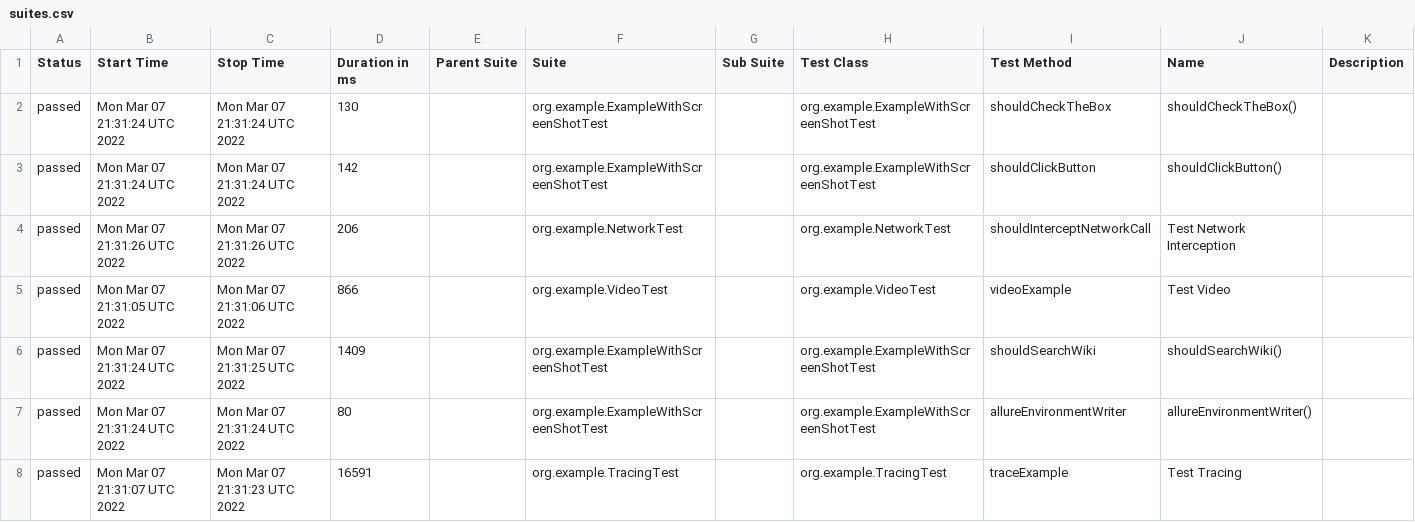
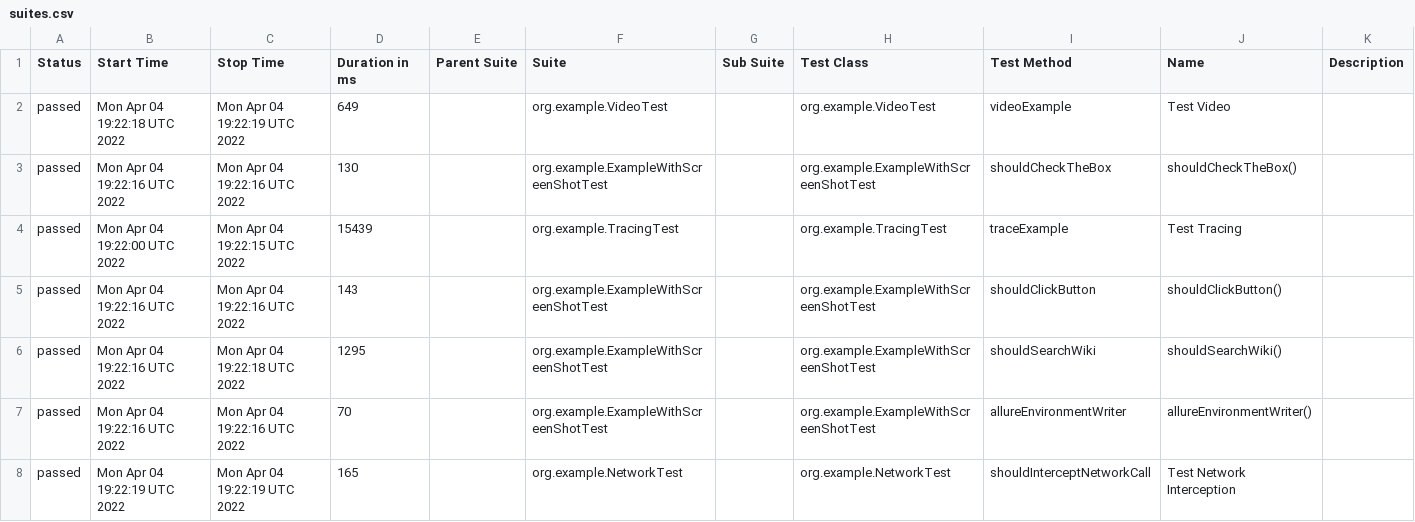
Before and after one commit to mikomatic/playwright-demo, a CSV file: data/suites.csv, drawn as a sheet.

```diff
--- a/data/suites.csv
+++ b/data/suites.csv
@@ -1,8 +1,8 @@
 "Status","Start Time","Stop Time","Duration in ms","Parent Suite","Suite","Sub Suite","Test Class","Test Method","Name","Description"
-"passed","Mon Mar 07 21:31:24 UTC 2022","Mon Mar 07 21:31:24 UTC 2022","130","","org.example.ExampleWithScreenShotTest","","org.example.ExampleWithScreenShotTest","shouldCheckTheBox","shouldCheckTheBox()",""
-"passed","Mon Mar 07 21:31:24 UTC 2022","Mon Mar 07 21:31:24 UTC 2022","142","","org.example.ExampleWithScreenShotTest","","org.example.ExampleWithScreenShotTest","shouldClickButton","shouldClickButton()",""
-"passed","Mon Mar 07 21:31:26 UTC 2022","Mon Mar 07 21:31:26 UTC 2022","206","","org.example.NetworkTest","","org.example.NetworkTest","shouldInterceptNetworkCall","Test Network Interception",""
-"passed","Mon Mar 07 21:31:05 UTC 2022","Mon Mar 07 21:31:06 UTC 2022","866","","org.example.VideoTest","","org.example.VideoTest","videoExample","Test Video",""
-"passed","Mon Mar 07 21:31:24 UTC 2022","Mon Mar 07 21:31:25 UTC 2022","1409","","org.example.ExampleWithScreenShotTest","","org.example.ExampleWithScreenShotTest","shouldSearchWiki","shouldSearchWiki()",""
-"passed","Mon Mar 07 21:31:24 UTC 2022","Mon Mar 07 21:31:24 UTC 2022","80","","org.example.ExampleWithScreenShotTest","","org.example.ExampleWithScreenShotTest","allureEnvironmentWriter","allureEnvironmentWriter()",""
-"passed","Mon Mar 07 21:31:07 UTC 2022","Mon Mar 07 21:31:23 UTC 2022","16591","","org.example.TracingTest","","org.example.TracingTest","traceExample","Test Tracing",""
+"passed","Mon Apr 04 19:22:18 UTC 2022","Mon Apr 04 19:22:19 UTC 2022","649","","org.example.VideoTest","","org.example.VideoTest","videoExample","Test Video",""
+"passed","Mon Apr 04 19:22:16 UTC 2022","Mon Apr 04 19:22:16 UTC 2022","130","","org.example.ExampleWithScreenShotTest","","org.example.ExampleWithScreenShotTest","shouldCheckTheBox","shouldCheckTheBox()",""
+"passed","Mon Apr 04 19:22:00 UTC 2022","Mon Apr 04 19:22:15 UTC 2022","15439","","org.example.TracingTest","","org.example.TracingTest","traceExample","Test Tracing",""
+"passed","Mon Apr 04 19:22:16 UTC 2022","Mon Apr 04 19:22:16 UTC 2022","143","","org.example.ExampleWithScreenShotTest","","org.example.ExampleWithScreenShotTest","shouldClickButton","shouldClickButton()",""
+"passed","Mon Apr 04 19:22:16 UTC 2022","Mon Apr 04 19:22:18 UTC 2022","1295","","org.example.ExampleWithScreenShotTest","","org.example.ExampleWithScreenShotTest","shouldSearchWiki","shouldSearchWiki()",""
+"passed","Mon Apr 04 19:22:16 UTC 2022","Mon Apr 04 19:22:16 UTC 2022","70","","org.example.ExampleWithScreenShotTest","","org.example.ExampleWithScreenShotTest","allureEnvironmentWriter","allureEnvironmentWriter()",""
+"passed","Mon Apr 04 19:22:19 UTC 2022","Mon Apr 04 19:22:19 UTC 2022","165","","org.example.NetworkTest","","org.example.NetworkTest","shouldInterceptNetworkCall","Test Network Interception",""
```
Also changed, not shown: data/behaviors.csv, 37 other files.
